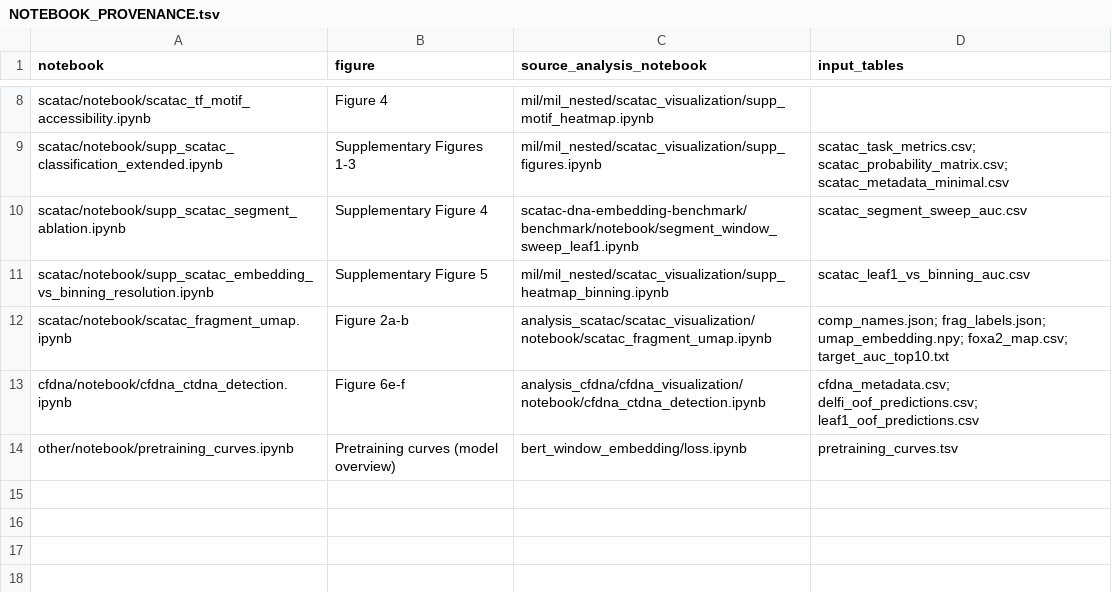
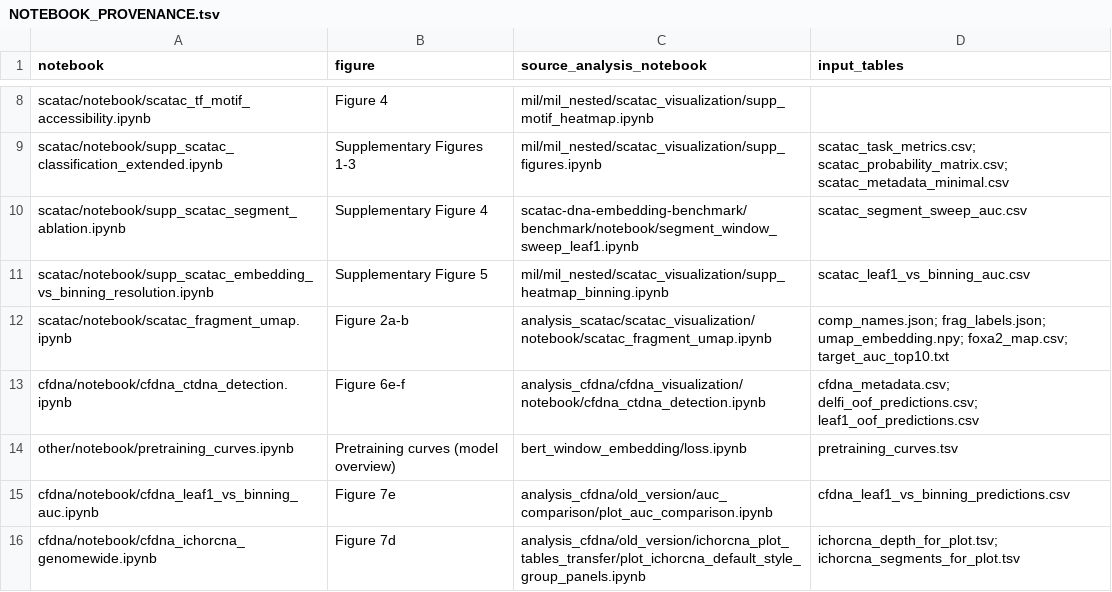
Before and after one commit to csglab/leaf-1-figures, a TSV file: NOTEBOOK_PROVENANCE.tsv, drawn as a sheet; only a part is shown, gaps mark what is left out.

Commit message:
Add cfDNA zeroshot result: LEAF-1 vs 30k binning AUC and ichorCNA genome-wide figures - cfdna_ichorcna_genomewide: Healthy vs Cancer genome-wide CNA profiles   (Figure 7d) - cfdna_leaf1_vs_binning_auc: cancer-vs-healthy AUC (95% bootstrap CI)   for LEAF-1 vs 30k coordinate binning (Figure 7e) - Update NOTEBOOK_PROVENANCE / DATA_MANIFEST / FIGURE_OUTPUTS

```diff
--- a/NOTEBOOK_PROVENANCE.tsv
+++ b/NOTEBOOK_PROVENANCE.tsv
@@ -14 +14,3 @@ cfdna/notebook/cfdna_ctdna_detection.ipynb	Figure 6e-f	analysis_cfdna/cfdna_visu
 other/notebook/pretraining_curves.ipynb	Pretraining curves (model overview)	bert_window_embedding/loss.ipynb	pretraining_curves.tsv
+cfdna/notebook/cfdna_leaf1_vs_binning_auc.ipynb	Figure 7e	analysis_cfdna/old_version/auc_comparison/plot_auc_comparison.ipynb	cfdna_leaf1_vs_binning_predictions.csv
+cfdna/notebook/cfdna_ichorcna_genomewide.ipynb	Figure 7d	analysis_cfdna/old_version/ichorcna_plot_tables_transfer/plot_ichorcna_default_style_group_panels.ipynb	ichorcna_depth_for_plot.tsv; ichorcna_segments_for_plot.tsv
```
Also changed, not shown: DATA_MANIFEST.tsv, FIGURE_OUTPUTS.tsv, 13 other files.
